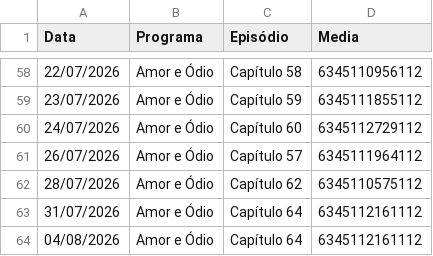
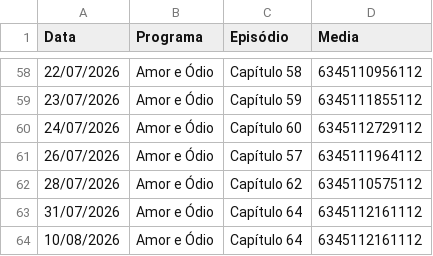
Before and after one commit to henriquerossi/Grade-SBTNovelas, a CSV file: programas/Amor_e_Ódio.csv, drawn as a sheet; only a part is shown, gaps mark what is left out.

```diff
--- a/programas/Amor_e_Ódio.csv
+++ b/programas/Amor_e_Ódio.csv
@@ -63,2 +63,2 @@
 31/07/2026,Amor e Ódio,Capítulo 64,6345112161112
-04/08/2026,Amor e Ódio,Capítulo 64,6345112161112
+10/08/2026,Amor e Ódio,Capítulo 64,6345112161112
```
Also changed, not shown: programas/Camaleões.csv, programas/Para_Te_Ver_Melhor.csv, 2 other files.
